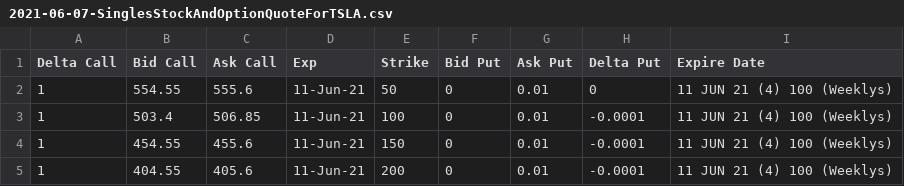
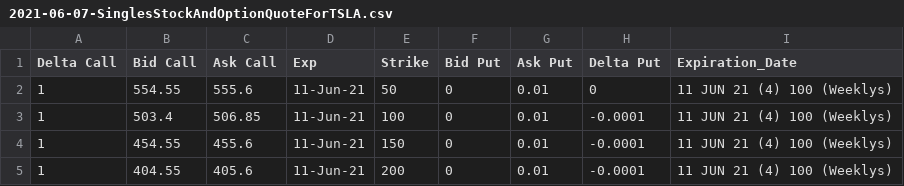
Before and after one commit to JosephKeogh/public_data, a CSV file: 2021-06-07-SinglesStockAndOptionQuoteForTSLA.csv, drawn as a sheet; only a part is shown.

Commit message:
naming

```diff
--- a/2021-06-07-SinglesStockAndOptionQuoteForTSLA.csv
+++ b/2021-06-07-SinglesStockAndOptionQuoteForTSLA.csv
@@ -1,2 +1,2 @@
-Delta Call,Bid Call,Ask Call,Exp,Strike,Bid Put,Ask Put,Delta Put,Expire Date
+Delta Call,Bid Call,Ask Call,Exp,Strike,Bid Put,Ask Put,Delta Put,Expiration_Date
 1,554.55,555.6,11-Jun-21,50,0,0.01,0,11 JUN 21  (4)  100 (Weeklys)
```
